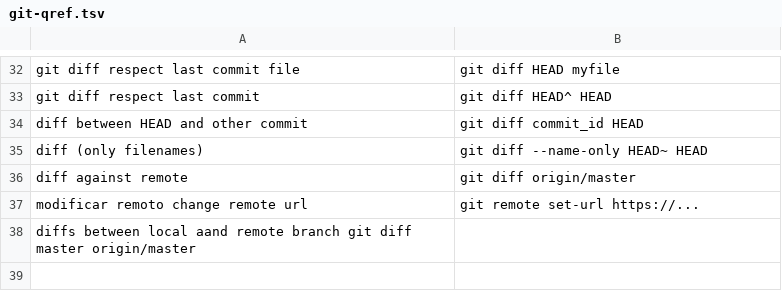
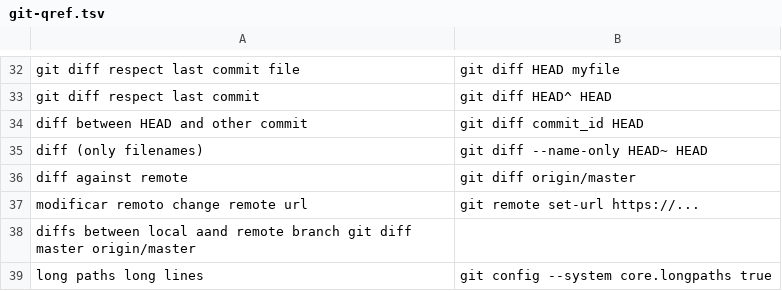
Before and after one commit to n-sm/qrs, a TSV file: git/git-qref.tsv, drawn as a sheet; only a part is shown, gaps mark what is left out.

```diff
--- a/git/git-qref.tsv
+++ b/git/git-qref.tsv
@@ -38 +38,2 @@ modificar remoto change remote url	git remote set-url https://...
 diffs between local aand remote branch  git diff master origin/master
+long paths long lines 	git config --system core.longpaths true
```
Also changed, not shown: 11 other files.
